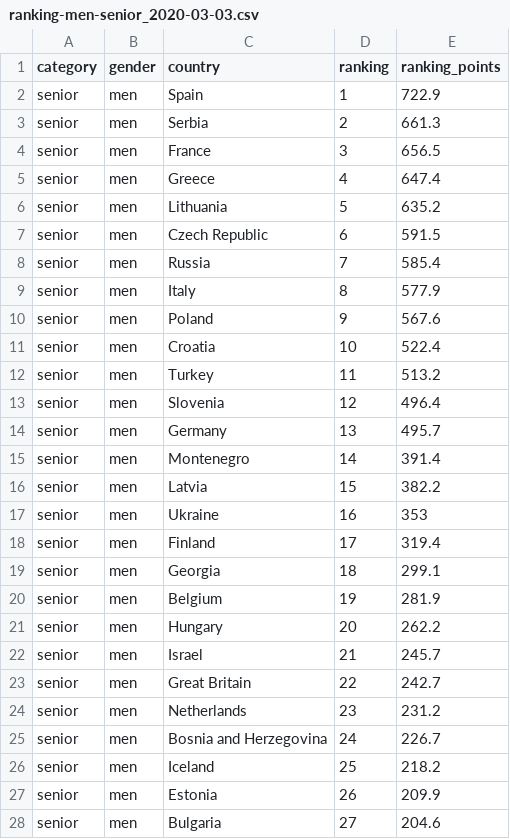
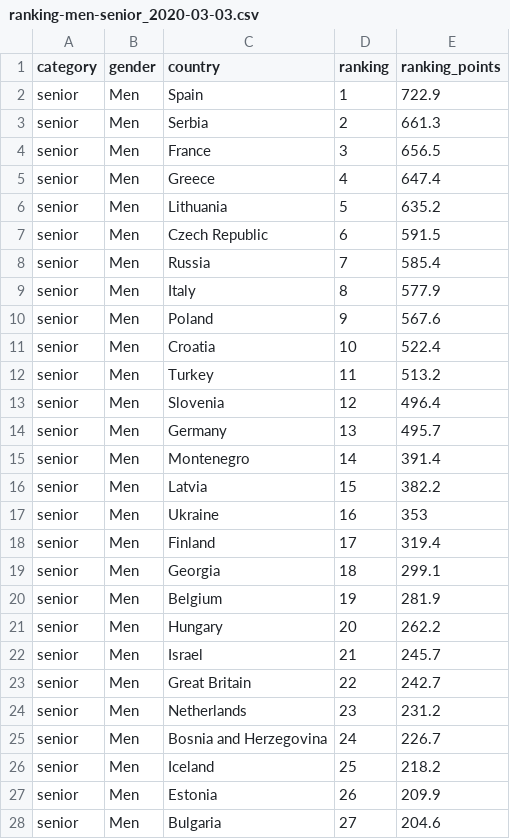
Before and after one commit to antonkalen/basketball-selection-strategy, a CSV file: data-raw/ranking-men-senior_2020-03-03.csv, drawn as a sheet; only a part is shown; the diff covers the shown part only.

Commit message:
Capitalized Men and Women in raw data.

```diff
--- a/data-raw/ranking-men-senior_2020-03-03.csv
+++ b/data-raw/ranking-men-senior_2020-03-03.csv
@@ -1,28 +1,28 @@
 category,gender,country,ranking,ranking_points
-senior,men,Spain,1,722.9
-senior,men,Serbia,2,661.3
-senior,men,France,3,656.5
-senior,men,Greece,4,647.4
-senior,men,Lithuania,5,635.2
-senior,men,Czech Republic,6,591.5
-senior,men,Russia,7,585.4
-senior,men,Italy,8,577.9
-senior,men,Poland,9,567.6
-senior,men,Croatia,10,522.4
-senior,men,Turkey,11,513.2
-senior,men,Slovenia,12,496.4
-senior,men,Germany,13,495.7
-senior,men,Montenegro,14,391.4
-senior,men,Latvia,15,382.2
-senior,men,Ukraine,16,353
-senior,men,Finland,17,319.4
-senior,men,Georgia,18,299.1
-senior,men,Belgium,19,281.9
-senior,men,Hungary,20,262.2
-senior,men,Israel,21,245.7
-senior,men,Great Britain,22,242.7
-senior,men,Netherlands,23,231.2
-senior,men,Bosnia and Herzegovina,24,226.7
-senior,men,Iceland,25,218.2
-senior,men,Estonia,26,209.9
-senior,men,Bulgaria,27,204.6
+senior,Men,Spain,1,722.9
+senior,Men,Serbia,2,661.3
+senior,Men,France,3,656.5
+senior,Men,Greece,4,647.4
+senior,Men,Lithuania,5,635.2
+senior,Men,Czech Republic,6,591.5
+senior,Men,Russia,7,585.4
+senior,Men,Italy,8,577.9
+senior,Men,Poland,9,567.6
+senior,Men,Croatia,10,522.4
+senior,Men,Turkey,11,513.2
+senior,Men,Slovenia,12,496.4
+senior,Men,Germany,13,495.7
+senior,Men,Montenegro,14,391.4
+senior,Men,Latvia,15,382.2
+senior,Men,Ukraine,16,353
+senior,Men,Finland,17,319.4
+senior,Men,Georgia,18,299.1
+senior,Men,Belgium,19,281.9
+senior,Men,Hungary,20,262.2
+senior,Men,Israel,21,245.7
+senior,Men,Great Britain,22,242.7
+senior,Men,Netherlands,23,231.2
+senior,Men,Bosnia and Herzegovina,24,226.7
+senior,Men,Iceland,25,218.2
+senior,Men,Estonia,26,209.9
+senior,Men,Bulgaria,27,204.6
```
Also changed, not shown: 23 edited cells elsewhere in this file, data-raw/country_participations.csv, data-raw/players.csv, 3 other files.
